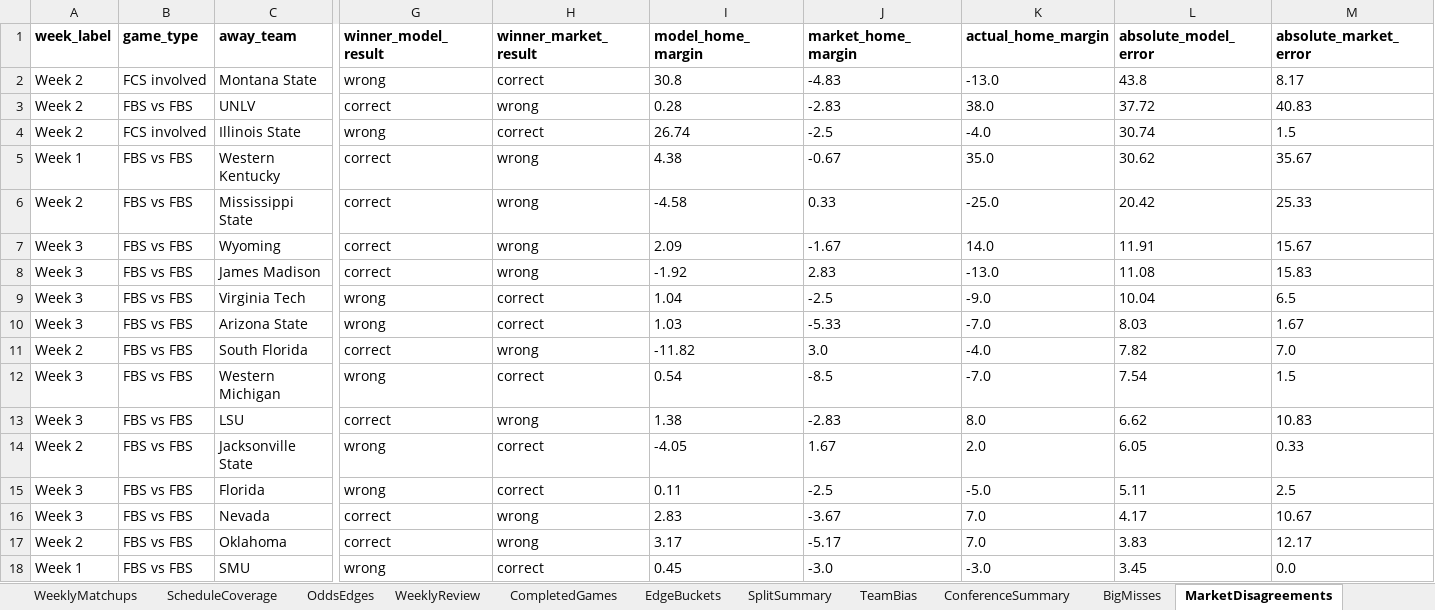
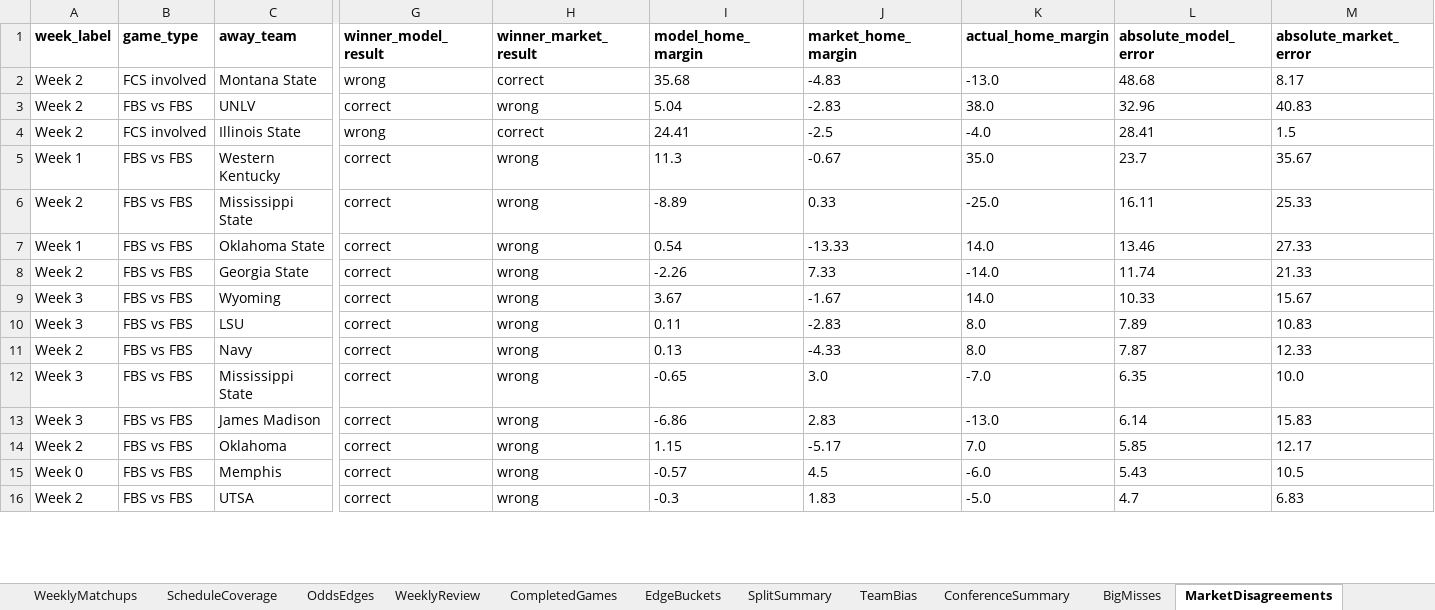
Before and after one commit to Niekamp22/College-Football-Power-Rankings, an Excel workbook: output/power_ratings_master.xlsx, sheet MarketDisagreements, drawn as a sheet; only a part is shown, gaps mark what is left out; values as stored, in another font and other column widths than the file's, no borders; removed rows and columns are numbered as before the commit, all else as after; rows hold the shown columns only; the diff covers the shown part only; the diff names each change by its address in the sheet, - before the commit and + after, or states it on an @@ line.

```diff
--- a/output/power_ratings_master.xlsx (sheet MarketDisagreements)
+++ b/output/power_ratings_master.xlsx (sheet MarketDisagreements)
-I2 (model_home_margin): 30.8
+I2 (model_home_margin): 35.68
-L2 (absolute_model_error): 43.8
+L2 (absolute_model_error): 48.68
-I3 (model_home_margin): 0.28
+I3 (model_home_margin): 5.04
-L3 (absolute_model_error): 37.72
+L3 (absolute_model_error): 32.96
-I4 (model_home_margin): 26.74
+I4 (model_home_margin): 24.41
-L4 (absolute_model_error): 30.74
+L4 (absolute_model_error): 28.41
-I5 (model_home_margin): 4.38
+I5 (model_home_margin): 11.3
-L5 (absolute_model_error): 30.62
+L5 (absolute_model_error): 23.7
-I6 (model_home_margin): -4.58
+I6 (model_home_margin): -8.89
-L6 (absolute_model_error): 20.42
+L6 (absolute_model_error): 16.11
+row 7: Week 1 | FBS vs FBS | Oklahoma State | correct | wrong | 0.54 | -13.33 | 14.0 | 13.46 | 27.33
+row 8: Week 2 | FBS vs FBS | Georgia State | correct | wrong | -2.26 | 7.33 | -14.0 | 11.74 | 21.33
-I9 (model_home_margin): 2.09
+I9 (model_home_margin): 3.67
-L9 (absolute_model_error): 11.91
+L9 (absolute_model_error): 10.33
-row 8: Week 3 | FBS vs FBS | James Madison | correct | wrong | -1.92 | 2.83 | -13.0 | 11.08 | 15.83
-row 9: Week 3 | FBS vs FBS | Virginia Tech | wrong | correct | 1.04 | -2.5 | -9.0 | 10.04 | 6.5
-row 10: Week 3 | FBS vs FBS | Arizona State | wrong | correct | 1.03 | -5.33 | -7.0 | 8.03 | 1.67
-row 11: Week 2 | FBS vs FBS | South Florida | correct | wrong | -11.82 | 3.0 | -4.0 | 7.82 | 7.0
-row 12: Week 3 | FBS vs FBS | Western Michigan | wrong | correct | 0.54 | -8.5 | -7.0 | 7.54 | 1.5
-I10 (model_home_margin): 1.38
+I10 (model_home_margin): 0.11
-L10 (absolute_model_error): 6.62
+L10 (absolute_model_error): 7.89
-row 14: Week 2 | FBS vs FBS | Jacksonville State | wrong | correct | -4.05 | 1.67 | 2.0 | 6.05 | 0.33
-row 15: Week 3 | FBS vs FBS | Florida | wrong | correct | 0.11 | -2.5 | -5.0 | 5.11 | 2.5
-row 16: Week 3 | FBS vs FBS | Nevada | correct | wrong | 2.83 | -3.67 | 7.0 | 4.17 | 10.67
+row 11: Week 2 | FBS vs FBS | Navy | correct | wrong | 0.13 | -4.33 | 8.0 | 7.87 | 12.33
+row 12: Week 3 | FBS vs FBS | Mississippi State | correct | wrong | -0.65 | 3.0 | -7.0 | 6.35 | 10.0
+row 13: Week 3 | FBS vs FBS | James Madison | correct | wrong | -6.86 | 2.83 | -13.0 | 6.14 | 15.83
-I14 (model_home_margin): 3.17
+I14 (model_home_margin): 1.15
-L14 (absolute_model_error): 3.83
+L14 (absolute_model_error): 5.85
-row 18: Week 1 | FBS vs FBS | SMU | wrong | correct | 0.45 | -3.0 | -3.0 | 3.45 | 0.0
+row 15: Week 0 | FBS vs FBS | Memphis | correct | wrong | -0.57 | 4.5 | -6.0 | 5.43 | 10.5
+row 16: Week 2 | FBS vs FBS | UTSA | correct | wrong | -0.3 | 1.83 | -5.0 | 4.7 | 6.83
```
Also changed, not shown: 3 added rows, 4 removed rows and 2 edited cells elsewhere in this sheet, sheet WeeklyMatchups, sheet Rankings, sheet TeamBias, sheet OddsEdges, sheet ProjectedWins, sheet BacktestGames, 10 more sheets, output/power_ratings_final.xlsx, 29 other files.
